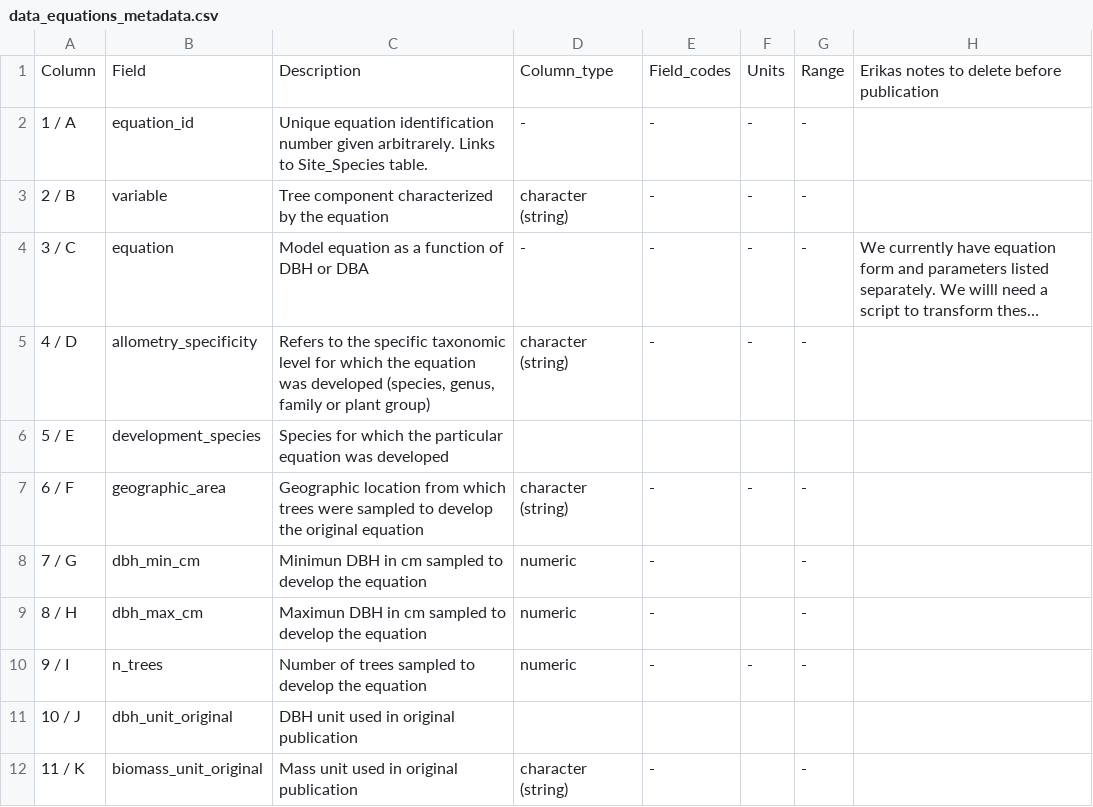
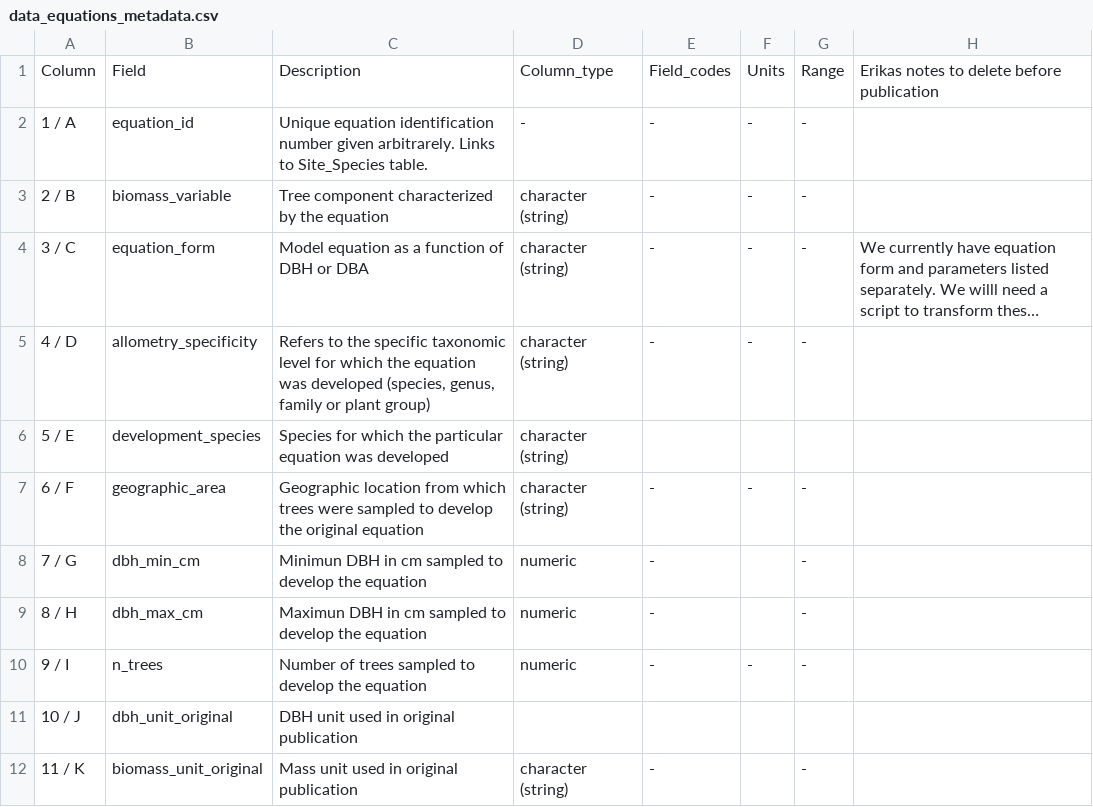
Before and after one commit to ropensci/allodb, a CSV file: data-raw/data_equations_metadata.csv, drawn as a sheet; only a part is shown; long unchanged cells end in …; the diff names each change by its address in the sheet, - before the commit and + after, or states it on an @@ line.

Commit message:
Updated fiedl names

```diff
--- a/data-raw/data_equations_metadata.csv
+++ b/data-raw/data_equations_metadata.csv
-B3: variable
+B3: biomass_variable
-B4: equation
+B4: equation_form
-D4: -
+D4: character (string)
-D6: (empty)
+D6: character (string)
```
